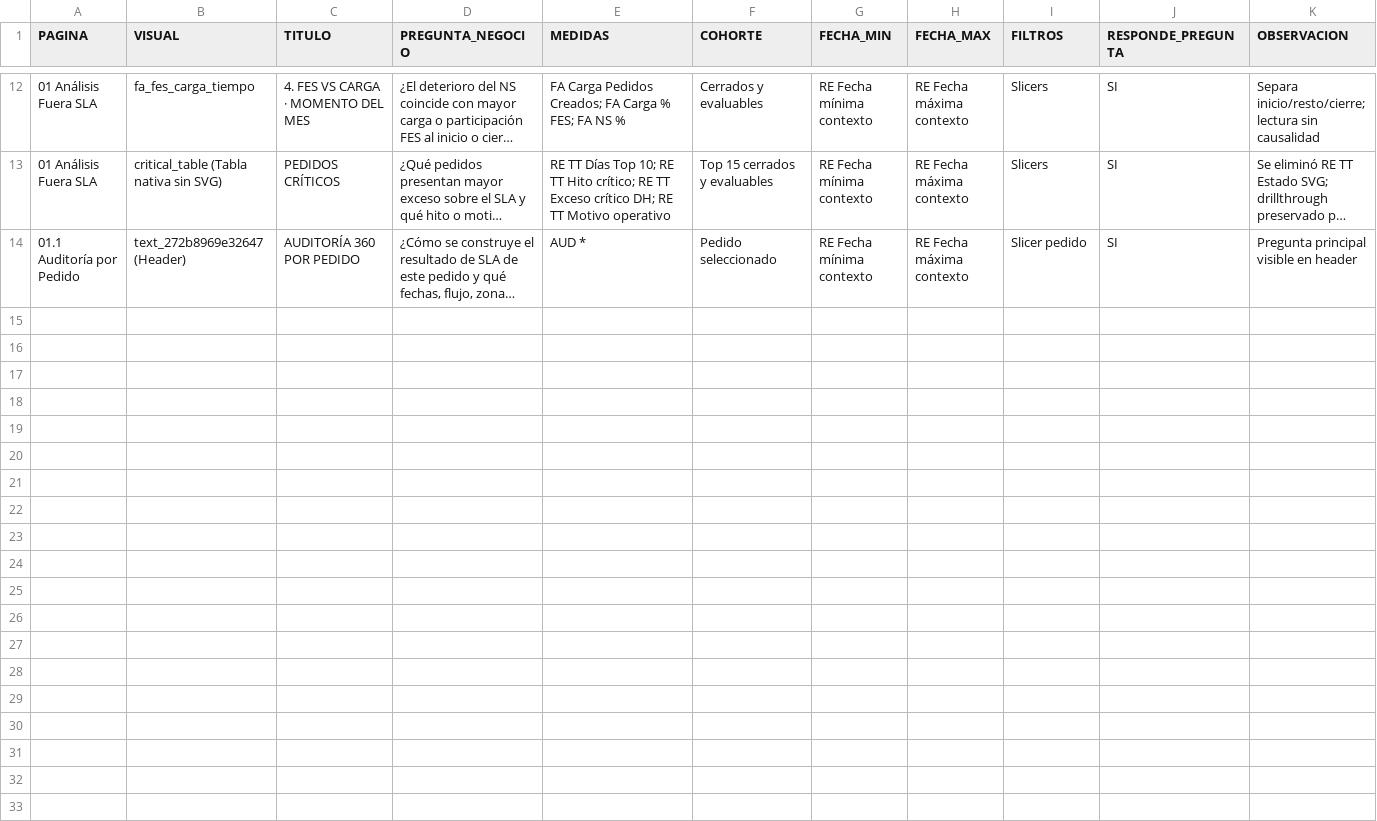
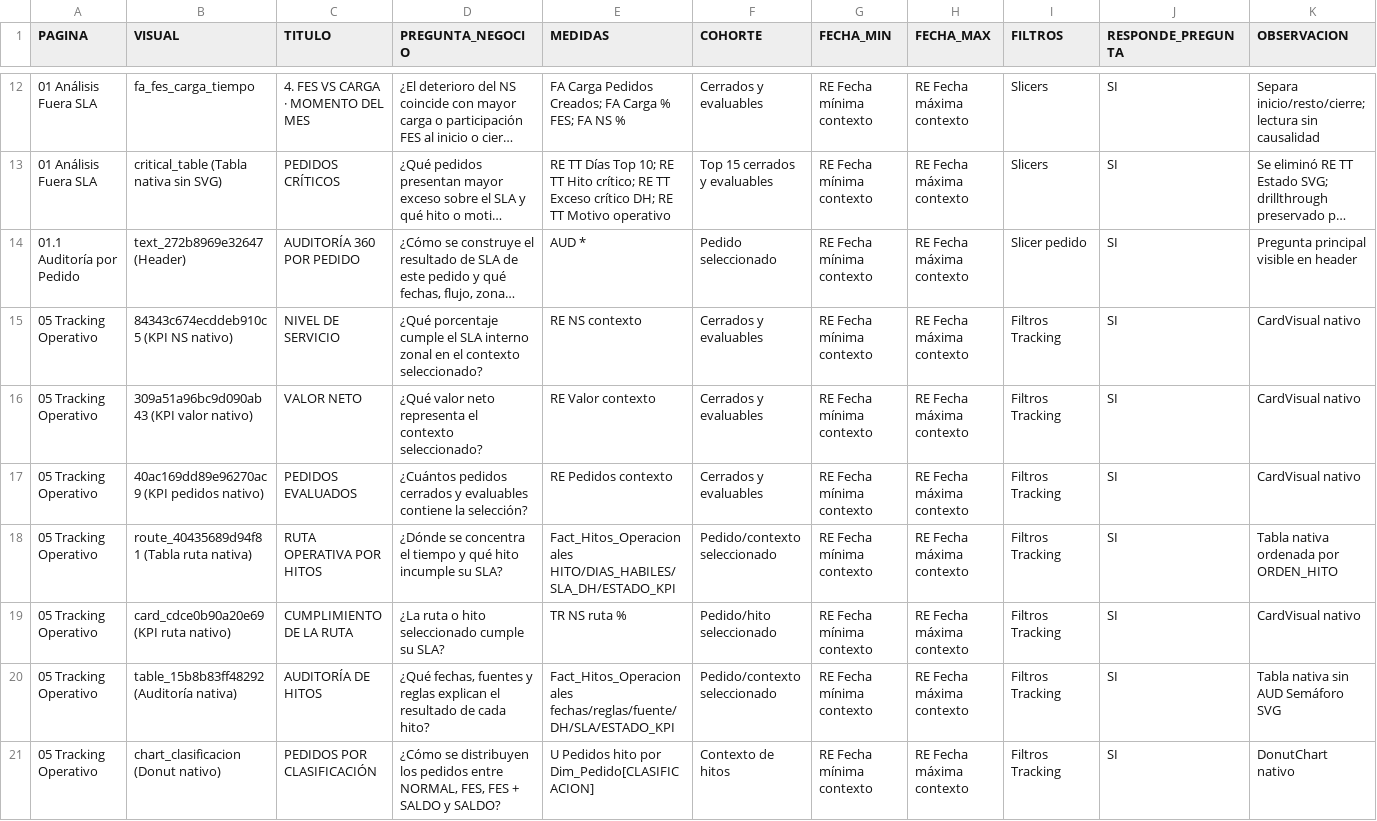
Before and after one commit to sandrano1605/NS_V50-PowerBI-ML, a CSV file: Docs/AUDITORIA_LIVE/latest/business_questions_matrix.csv, drawn as a sheet; only a part is shown, gaps mark what is left out; long unchanged cells end in …; rows hold the shown columns only; the diff covers the shown part only; the diff names each change by its address in the sheet, - before the commit and + after, or states it on an @@ line.

Commit message:
docs(audit): dejar matriz de preguntas y plan de validación en vivo

```diff
--- a/Docs/AUDITORIA_LIVE/latest/business_questions_matrix.csv
+++ b/Docs/AUDITORIA_LIVE/latest/business_questions_matrix.csv
+row 15: 05 Tracking Operativo | 84343c674ecddeb910c5 (KPI NS nativo) | NIVEL DE SERVICIO | ¿Qué porcentaje cumple el SLA interno zonal en el contexto seleccionado? | RE NS contexto | Cerrados y evaluables | RE Fecha mínima contexto | RE Fecha máxima contexto | Filtros Tracking | SI | CardVisual nativo
+row 16: 05 Tracking Operativo | 309a51a96bc9d090ab43 (KPI valor nativo) | VALOR NETO | ¿Qué valor neto representa el contexto seleccionado? | RE Valor contexto | Cerrados y evaluables | RE Fecha mínima contexto | RE Fecha máxima contexto | Filtros Tracking | SI | CardVisual nativo
+row 17: 05 Tracking Operativo | 40ac169dd89e96270ac9 (KPI pedidos nativo) | PEDIDOS EVALUADOS | ¿Cuántos pedidos cerrados y evaluables contiene la selección? | RE Pedidos contexto | Cerrados y evaluables | RE Fecha mínima contexto | RE Fecha máxima contexto | Filtros Tracking | SI | CardVisual nativo
+row 18: 05 Tracking Operativo | route_40435689d94f81 (Tabla ruta nativa) | RUTA OPERATIVA POR HITOS | ¿Dónde se concentra el tiempo y qué hito incumple su SLA? | Fact_Hitos_Operacionales HITO/DIAS_HABILES/SLA_DH/ESTADO_KPI | Pedido/contexto seleccionado | RE Fecha mínima contexto | RE Fecha máxima contexto | Filtros Tracking | SI | Tabla nativa ordenada por ORDEN_HITO
+row 19: 05 Tracking Operativo | card_cdce0b90a20e69 (KPI ruta nativo) | CUMPLIMIENTO DE LA RUTA | ¿La ruta o hito seleccionado cumple su SLA? | TR NS ruta % | Pedido/hito seleccionado | RE Fecha mínima contexto | RE Fecha máxima contexto | Filtros Tracking | SI | CardVisual nativo
+row 20: 05 Tracking Operativo | table_15b8b83ff48292 (Auditoría nativa) | AUDITORÍA DE HITOS | ¿Qué fechas, fuentes y reglas explican el resultado de cada hito? | Fact_Hitos_Operacionales fechas/reglas/fuente/DH/SLA/ESTADO_KPI | Pedido/contexto seleccionado | RE Fecha mínima contexto | RE Fecha máxima contexto | Filtros Tracking | SI | Tabla nativa sin AUD Semáforo SVG
+row 21: 05 Tracking Operativo | chart_clasificacion (Donut nativo) | PEDIDOS POR CLASIFICACIÓN | ¿Cómo se distribuyen los pedidos entre NORMAL, FES, FES + SALDO y SALDO? | U Pedidos hito por Dim_Pedido[CLASIFICACION] | Contexto de hitos | RE Fecha mínima contexto | RE Fecha máxima contexto | Filtros Tracking | SI | DonutChart nativo
```
Also changed, not shown: 6 added rows elsewhere in this file, 1 other file.
